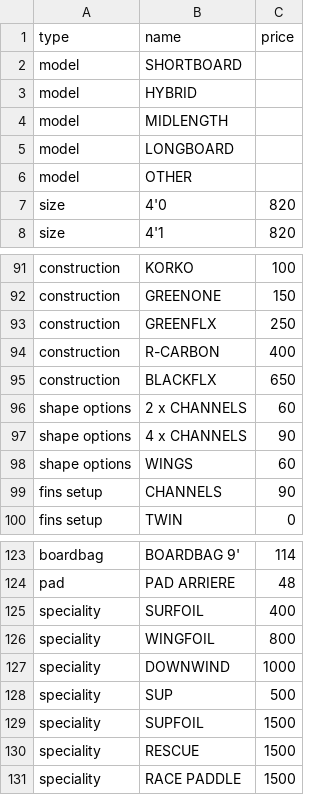
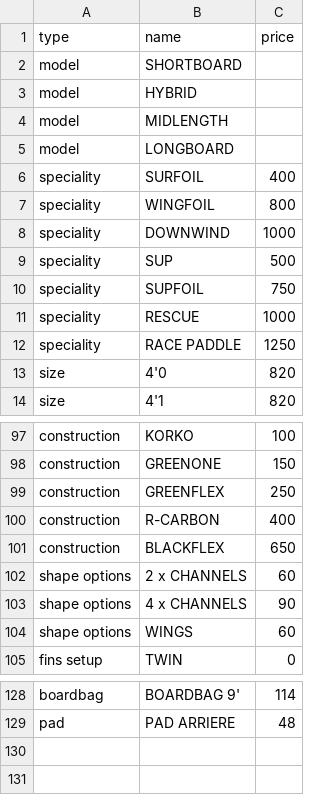
Before and after one commit to pierrepomiers/garybot, a CSV file: prices.csv, drawn as a sheet; only a part is shown, gaps mark what is left out.

Commit message:
data(prices): update specialities pricing + reorganize CSV

```diff
--- a/prices.csv
+++ b/prices.csv
@@ -5,3 +5,9 @@ model;MIDLENGTH;
 model;LONGBOARD;
-model;OTHER;
+speciality;SURFOIL;400
+speciality;WINGFOIL;800
+speciality;DOWNWIND;1000
+speciality;SUP;500
+speciality;SUPFOIL;750
+speciality;RESCUE;1000
+speciality;RACE PADDLE;1250
 size;4'0;820
@@ -92,5 +98,5 @@ construction;KORKO;100
 construction;GREENONE;150
-construction;GREENFLX;250
+construction;GREENFLEX;250
 construction;R-CARBON;400
-construction;BLACKFLX;650
+construction;BLACKFLEX;650
 shape options;2 x CHANNELS;60
@@ -98,3 +104,2 @@ shape options;4 x CHANNELS;90
 shape options;WINGS;60
-fins setup;CHANNELS;90
 fins setup;TWIN;0
@@ -124,8 +129 @@ boardbag;BOARDBAG 9';114
 pad;PAD ARRIERE;48
-speciality;SURFOIL;400
-speciality;WINGFOIL;800
-speciality;DOWNWIND;1000
-speciality;SUP;500
-speciality;SUPFOIL;1500
-speciality;RESCUE;1500
-speciality;RACE PADDLE;1500
```
